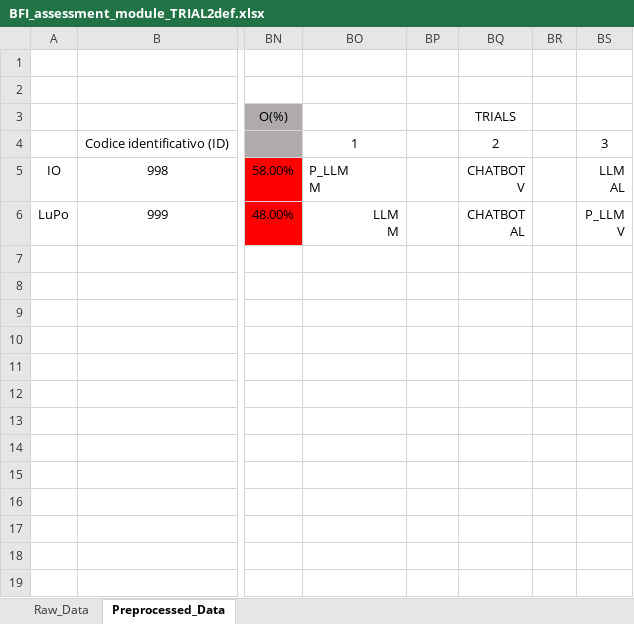
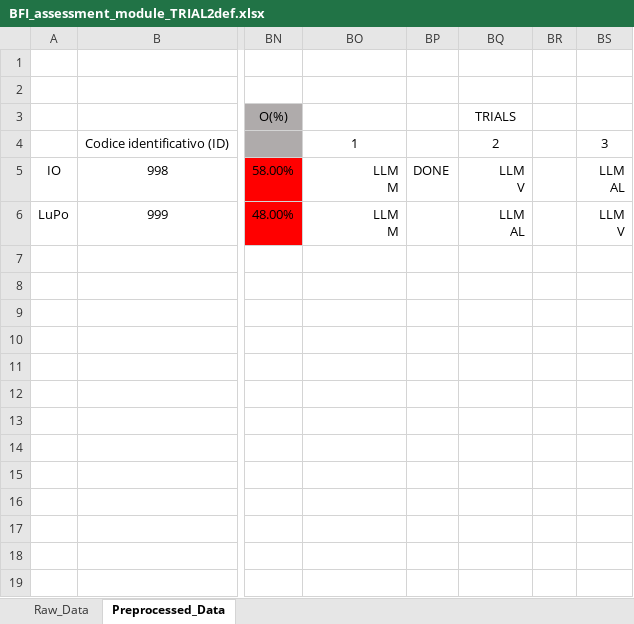
Before and after one commit to TIAGo-WE-COBOT/hri_conversational_agency, an Excel workbook: scripts/BFI_assessment_module_TRIAL2def.xlsx, sheet Preprocessed_Data, drawn as a sheet; only a part is shown, gaps mark what is left out; values as stored, in another font and other column widths than the file's, no borders; ↵ is a line break in a cell; the diff names each change by its address in the sheet, - before the commit and + after, or states it on an @@ line.

```diff
--- a/scripts/BFI_assessment_module_TRIAL2def.xlsx (sheet Preprocessed_Data)
+++ b/scripts/BFI_assessment_module_TRIAL2def.xlsx (sheet Preprocessed_Data)
-BO5: P_LLM ↵ M
+BO5: LLM ↵ M
-BO5 alignment: left
+BO5 alignment: right
-BP5: (empty)
+BP5: DONE
-BQ5: CHATBOT ↵ V
+BQ5: LLM ↵ V
-BQ6: CHATBOT ↵ AL
+BQ6: LLM ↵ AL
-BS6: P_LLM ↵ V
+BS6: LLM ↵ V
```
Also changed, not shown: 10 other files.
